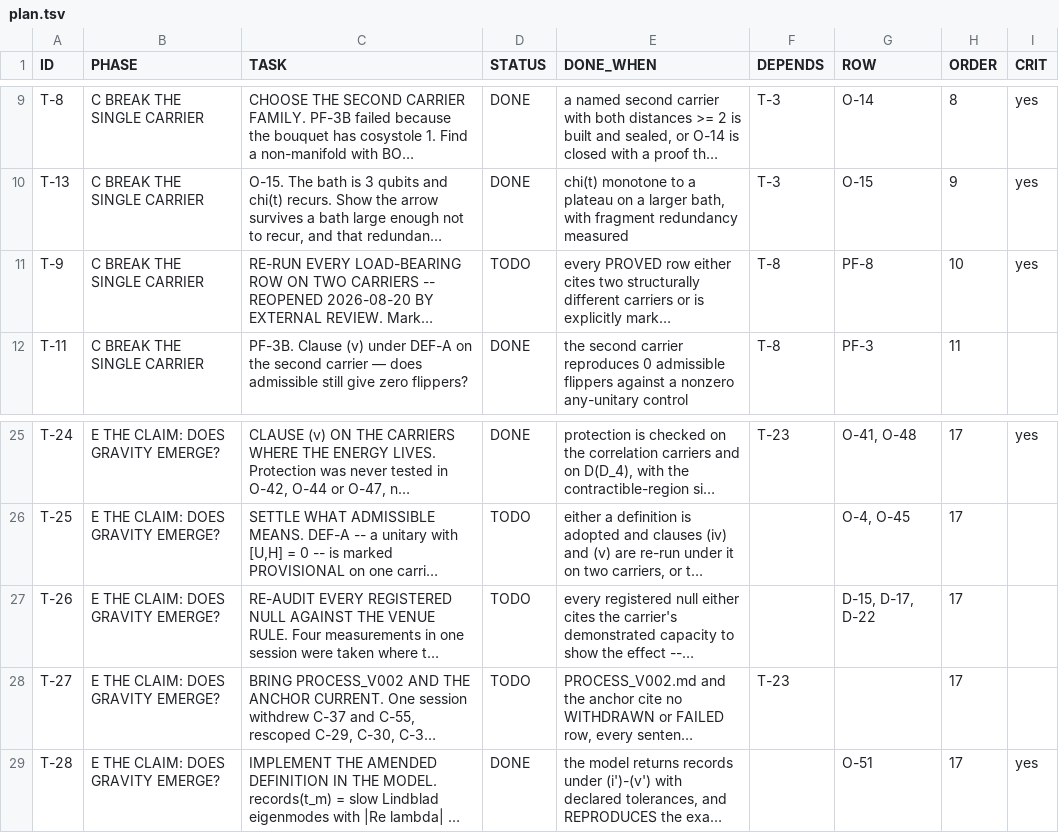
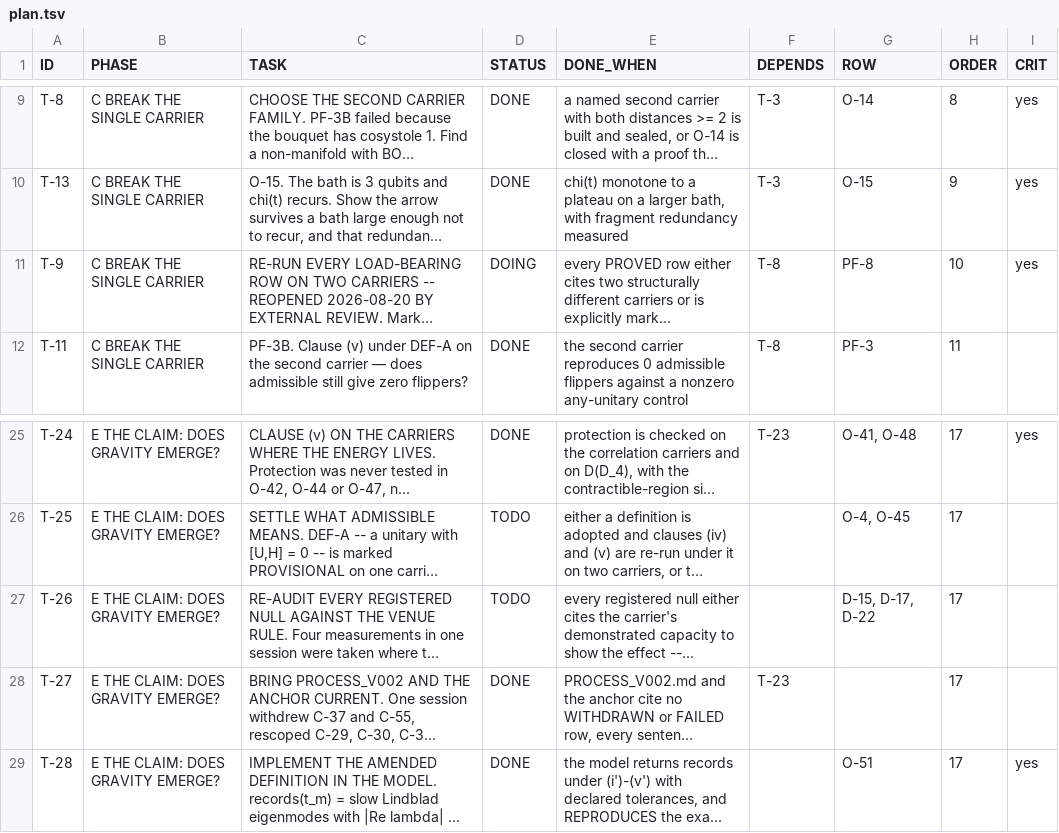
Before and after one commit to gravacle/where-atoms-come-from, a TSV file: ledger/plan.tsv, drawn as a sheet; only a part is shown, gaps mark what is left out; long unchanged cells end in …; the diff names each change by its address in the sheet, - before the commit and + after, or states it on an @@ line.

```diff
--- a/ledger/plan.tsv
+++ b/ledger/plan.tsv
-D11 (STATUS): TODO
+D11 (STATUS): DOING
-D28 (STATUS): TODO
+D28 (STATUS): DONE
```
Also changed, not shown: ledger/status_ledger.tsv, 29 other files.
